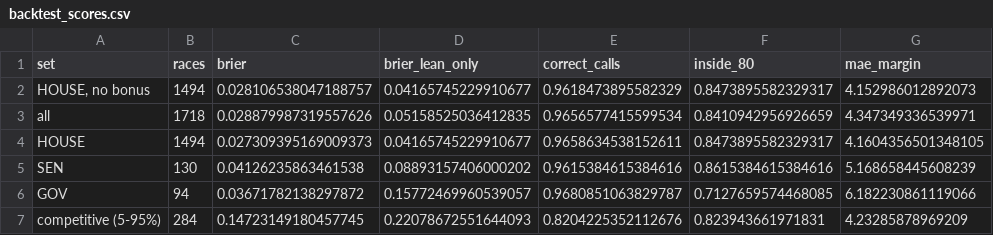
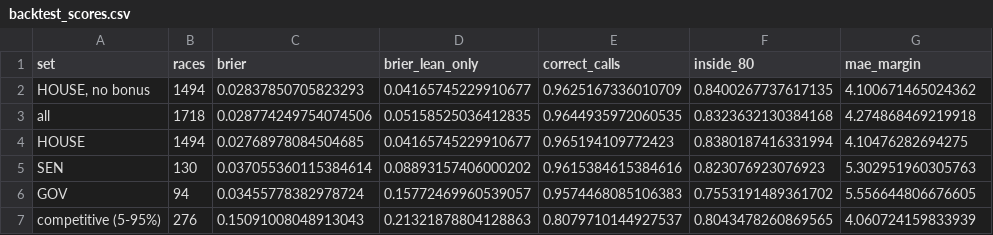
Before and after one commit to kurtawirth/whoshowsup, a CSV file: midterms_2026/outputs/backtest_scores.csv, drawn as a sheet.

```diff
--- a/midterms_2026/outputs/backtest_scores.csv
+++ b/midterms_2026/outputs/backtest_scores.csv
@@ -1,7 +1,7 @@
 set,races,brier,brier_lean_only,correct_calls,inside_80,mae_margin
-"HOUSE, no bonus",1494,0.028106538047188757,0.04165745229910677,0.9618473895582329,0.8473895582329317,4.152986012892073
-all,1718,0.028879987319557626,0.05158525036412835,0.9656577415599534,0.8410942956926659,4.347349336539971
-HOUSE,1494,0.027309395169009373,0.04165745229910677,0.9658634538152611,0.8473895582329317,4.1604356501348105
-SEN,130,0.04126235863461538,0.08893157406000202,0.9615384615384616,0.8615384615384616,5.168658445608239
-GOV,94,0.03671782138297872,0.15772469960539057,0.9680851063829787,0.7127659574468085,6.182230861119066
-competitive (5-95%),284,0.14723149180457745,0.22078672551644093,0.8204225352112676,0.823943661971831,4.23285878969209
+"HOUSE, no bonus",1494,0.02837850705823293,0.04165745229910677,0.9625167336010709,0.8400267737617135,4.100671465024362
+all,1718,0.028774249754074506,0.05158525036412835,0.9644935972060535,0.8323632130384168,4.274868469219918
+HOUSE,1494,0.02768978084504685,0.04165745229910677,0.965194109772423,0.8380187416331994,4.10476282694275
+SEN,130,0.037055360115384614,0.08893157406000202,0.9615384615384616,0.823076923076923,5.302951960305763
+GOV,94,0.03455778382978724,0.15772469960539057,0.9574468085106383,0.7553191489361702,5.556644806676605
+competitive (5-95%),276,0.15091008048913043,0.21321878804128863,0.8079710144927537,0.8043478260869565,4.060724159833939
```
Also changed, not shown: midterms_2026/outputs/backtest_calibration.csv, midterms_2026/outputs/backtest_calibration_eve.csv, 16 other files.
